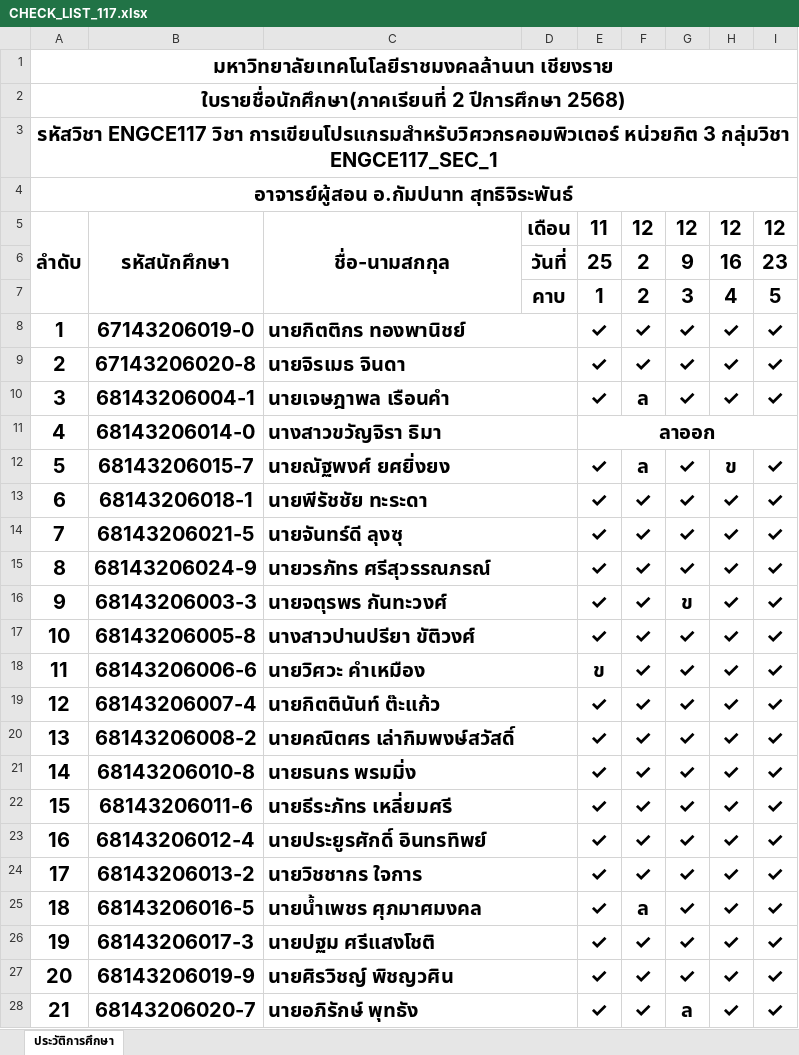
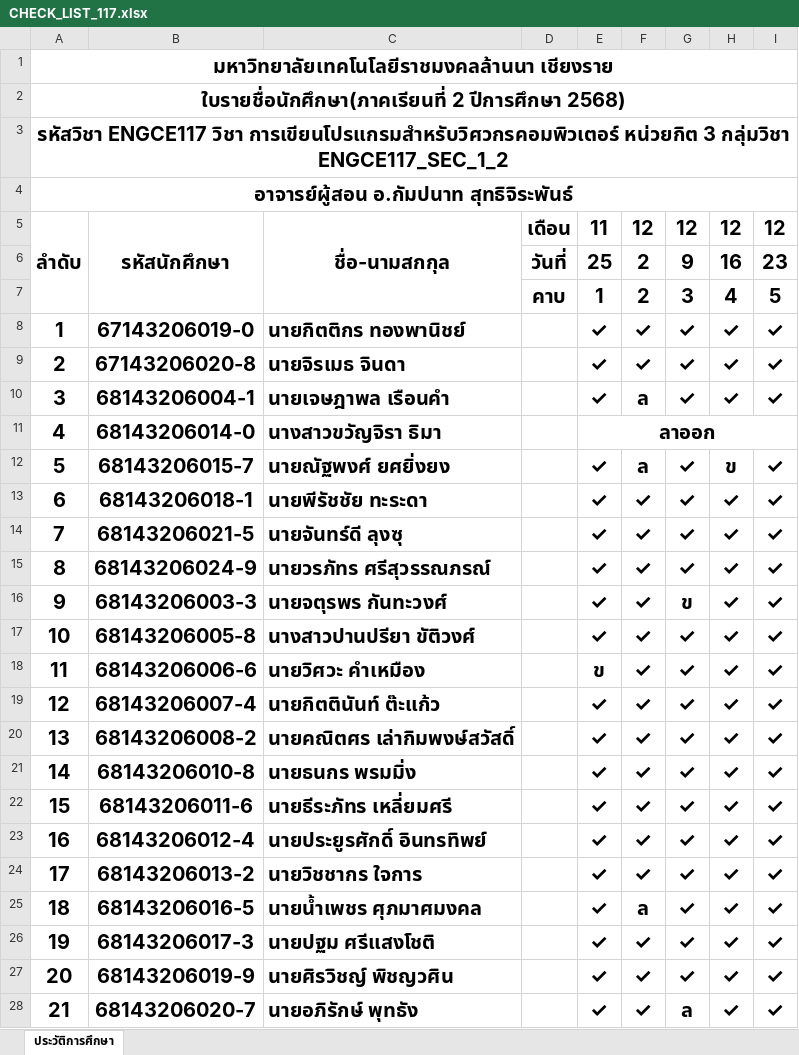
Before and after one commit to KungLobster69/WORK, an Excel workbook: RMUTL_WORK/Teaching work/2025/เทอม_02/ENGCE117_Computer Programming for Computer Engineer/CHECK_LIST_117.xlsx, sheet ประวัติการศึกษา, drawn as a sheet; values as stored, in another font and other column widths than the file's, no borders; the diff names each change by its address in the sheet, - before the commit and + after, or states it on an @@ line.

```diff
--- a/RMUTL_WORK/Teaching work/2025/เทอม_02/ENGCE117_Computer Programming for Computer Engineer/CHECK_LIST_117.xlsx (sheet ประวัติการศึกษา)
+++ b/RMUTL_WORK/Teaching work/2025/เทอม_02/ENGCE117_Computer Programming for Computer Engineer/CHECK_LIST_117.xlsx (sheet ประวัติการศึกษา)
-A3: …3 กลุ่มวิชา ENGCE117_SEC_1
+A3: …3 กลุ่มวิชา ENGCE117_SEC_1_2
-C8:D8 merged
-C9:D9 merged
-C10:D10 merged
-C11:D11 merged
-C12:D12 merged
-C13:D13 merged
-C14:D14 merged
-C15:D15 merged
-C16:D16 merged
-C17:D17 merged
-C18:D18 merged
-C19:D19 merged
-C20:D20 merged
-C21:D21 merged
-C22:D22 merged
-C23:D23 merged
-C24:D24 merged
-C25:D25 merged
-C26:D26 merged
-C27:D27 merged
-C28:D28 merged
```
Also changed, not shown: 2 other files.
